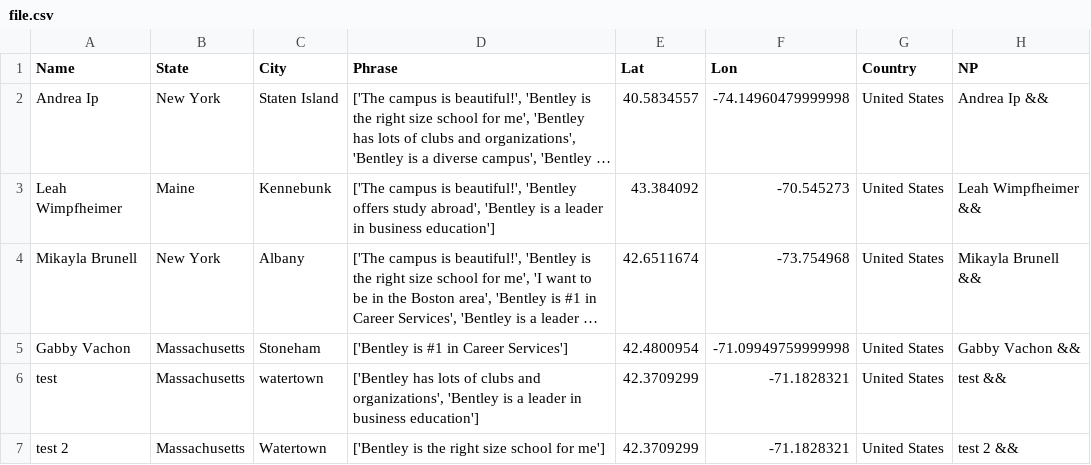
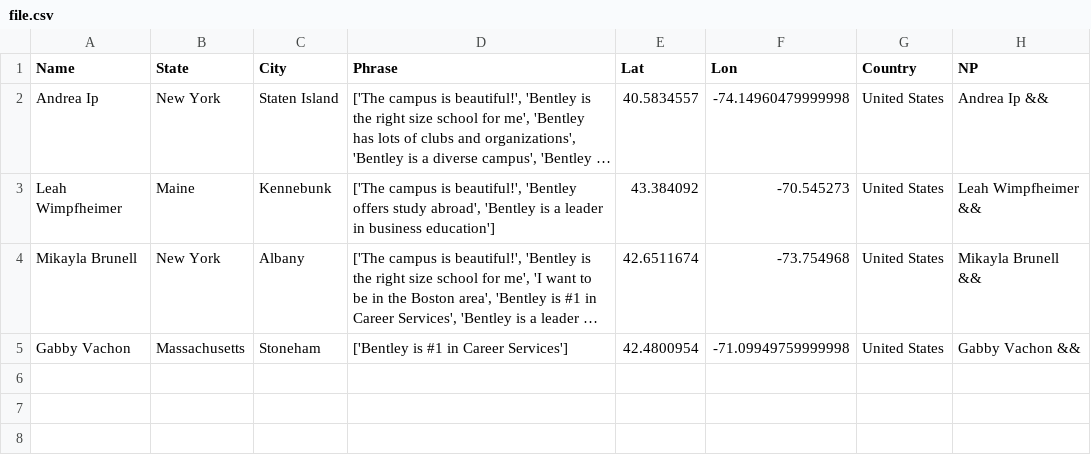
Before and after one commit to ajinkyadeshmukh23/bentleyopenhouse, a CSV file: file.csv, drawn as a sheet; long unchanged cells end in …; the diff names each change by its address in the sheet, - before the commit and + after, or states it on an @@ line.

Commit message:
Update file.csv

```diff
--- a/file.csv
+++ b/file.csv
-row 6: test | Massachusetts | watertown | ['Bentley has lots of clubs and organizations', 'Bentley is a leader in business education'] | 42.3709299 | -71.1828321 | United States | test &&
-row 7: test 2 | Massachusetts | Watertown | ['Bentley is the right size school for me'] | 42.3709299 | -71.1828321 | United States | test 2 &&
```
